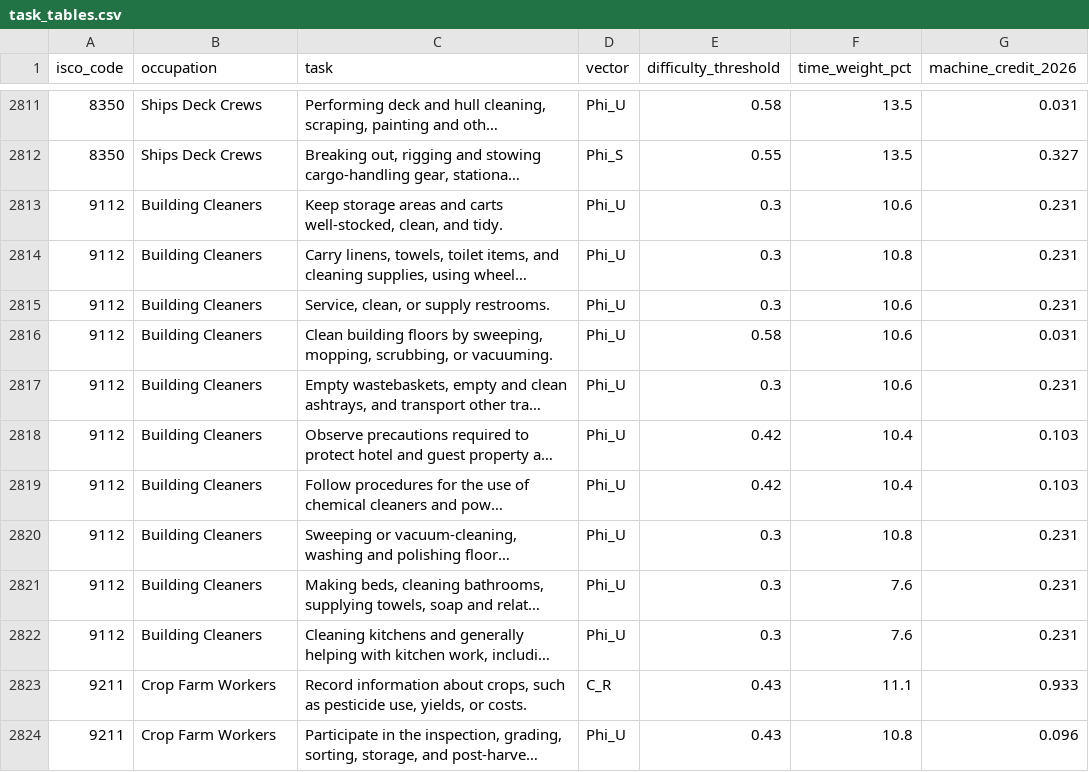
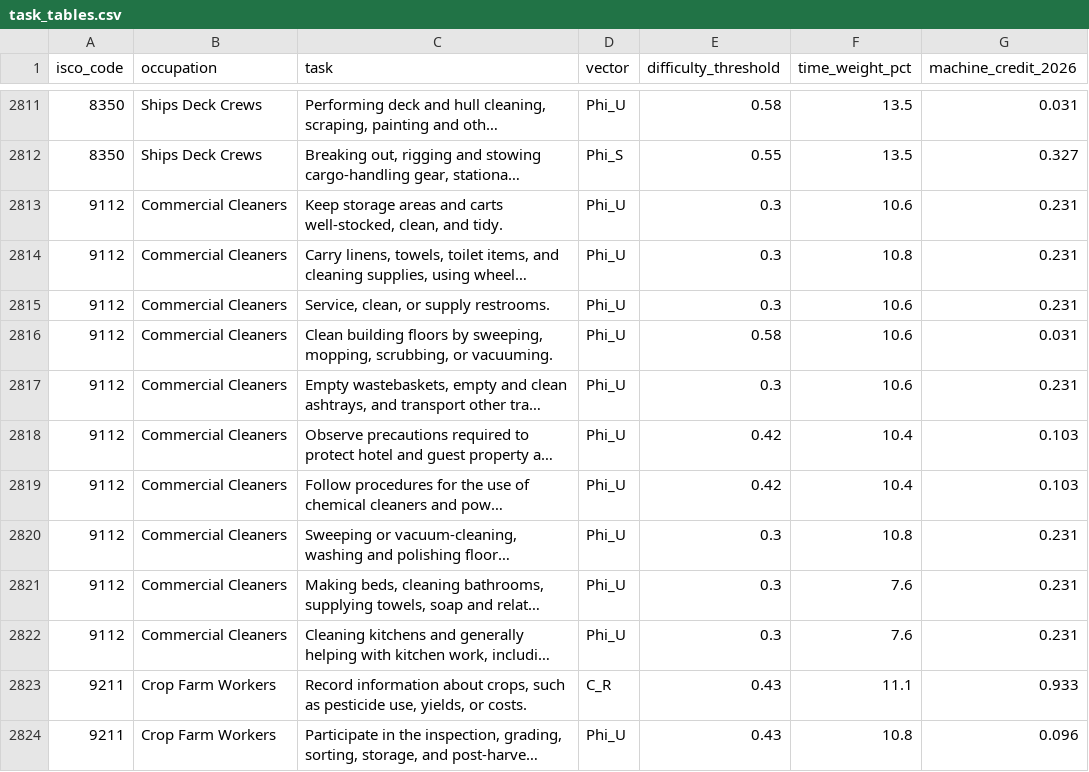
Before and after one commit to lamentierschweinchen/ai-reach, a CSV file: data/task_tables.csv, drawn as a sheet; only a part is shown, gaps mark what is left out; long unchanged cells end in …; the diff names each change by its address in the sheet, - before the commit and + after, or states it on an @@ line.

```diff
--- a/data/task_tables.csv
+++ b/data/task_tables.csv
-B2813:B2822 (occupation): Building Cleaners
+B2813:B2822 (occupation): Commercial Cleaners
```
Also changed, not shown: 5 other files.
